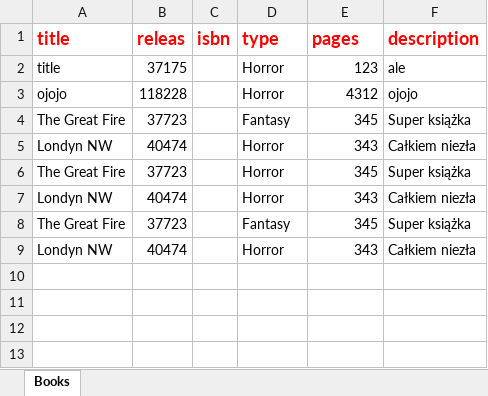
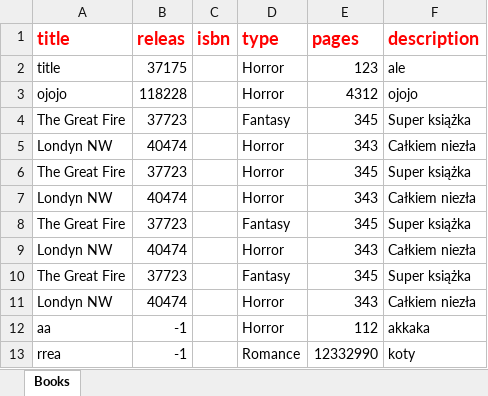
Before and after one commit to mat03/library, an Excel workbook: importexport/src/main/resources/export/booksSample.xlsx, sheet Books, drawn as a sheet; values as stored, in another font and other column widths than the file's, no borders; the diff names each change by its address in the sheet, - before the commit and + after, or states it on an @@ line.

Commit message:
fix book type add book

```diff
--- a/importexport/src/main/resources/export/booksSample.xlsx (sheet Books)
+++ b/importexport/src/main/resources/export/booksSample.xlsx (sheet Books)
+row 10: The Great Fire | 37723 |  | Fantasy | 345 | Super książka
+row 11: Londyn NW | 40474 |  | Horror | 343 | Całkiem niezła
+row 12: aa | -1 |  | Horror | 112 | akkaka
+row 13: rrea | -1 |  | Romance | 12332990 | koty
```
Also changed, not shown: 2 other files.
